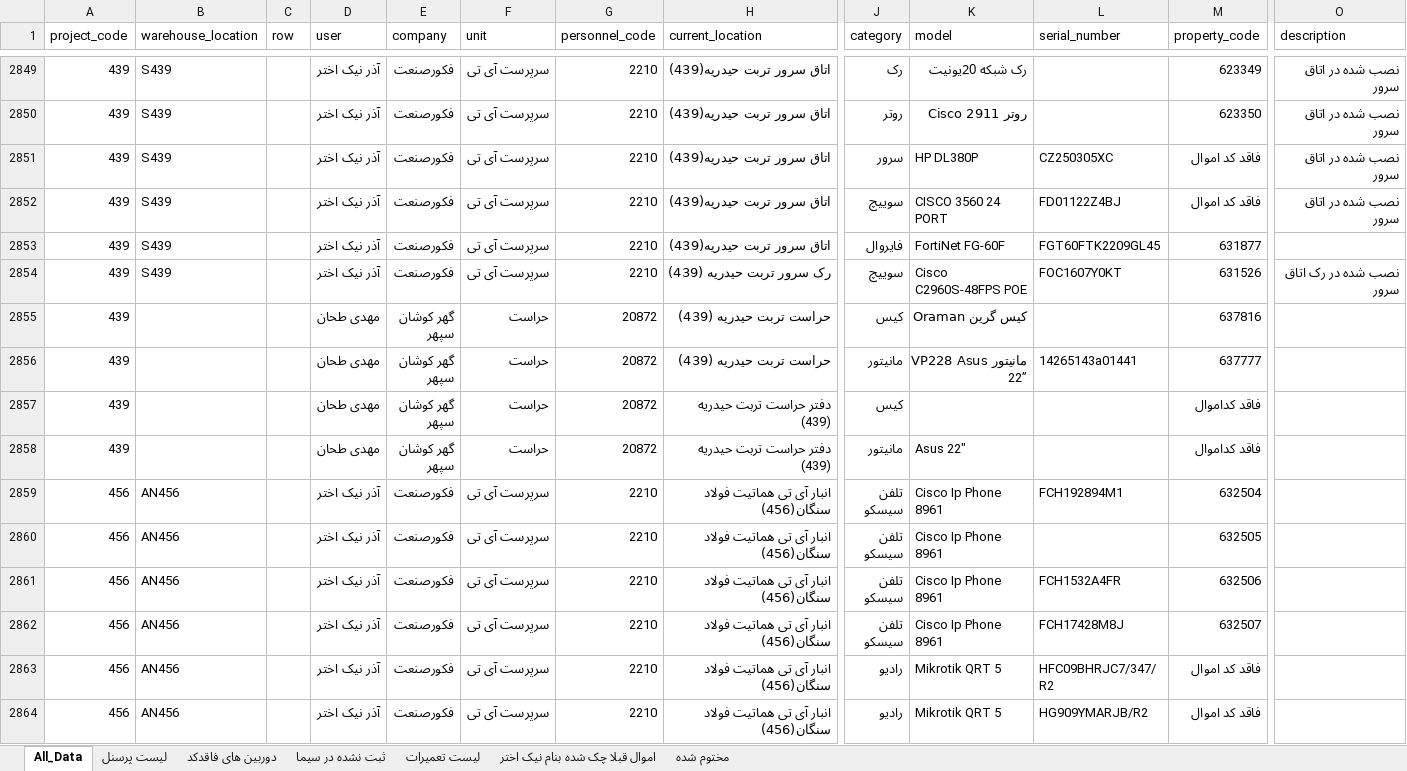
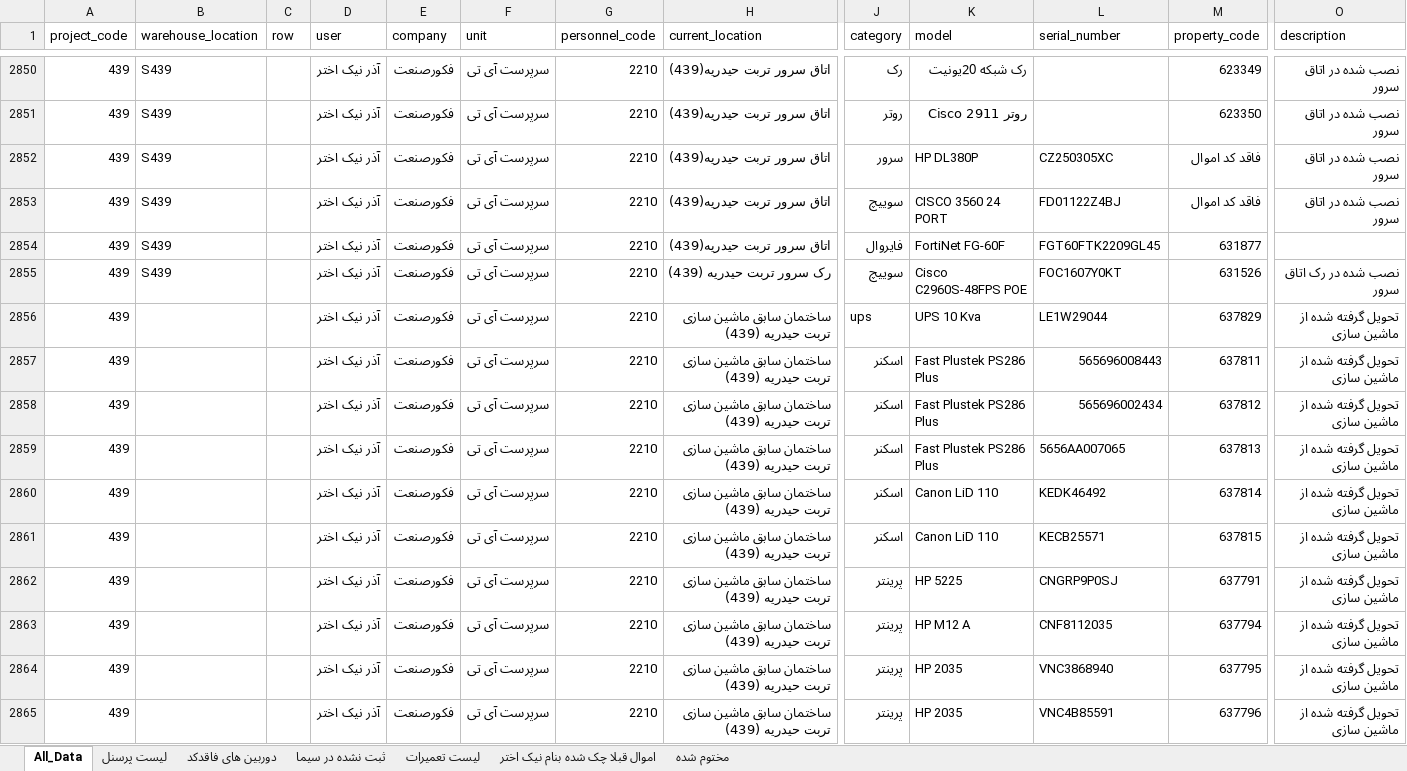
Before and after one commit to Ali-Abbaspour-12/Warehouse, an Excel workbook: data/items.xlsx, sheet All_Data, drawn as a sheet; only a part is shown, gaps mark what is left out; the shorter side is filled out with more unchanged rows; values as stored, in another font and other column widths than the file's, no cell formats; conditional formats not drawn; rows hold the shown columns only; the diff covers the shown part only; the diff names each change by its address in the sheet, - before the commit and + after, or states it on an @@ line.

```diff
--- a/data/items.xlsx (sheet All_Data)
+++ b/data/items.xlsx (sheet All_Data)
+row 2856: 439 |  |  | آذر نیک اختر | فکورصنعت | سرپرست آی تی | 2210 | ساختمان سابق ماشین سازی تربت حیدریه (439) | ups | UPS 10 Kva | LE1W29044 | 637829 | تحویل گرفته شده از ماشین سازی
+row 2857: 439 |  |  | آذر نیک اختر | فکورصنعت | سرپرست آی تی | 2210 | ساختمان سابق ماشین سازی تربت حیدریه (439) | اسکنر | Fast Plustek PS286 Plus | 565696008443 | 637811 | تحویل گرفته شده از ماشین سازی
+row 2858: 439 |  |  | آذر نیک اختر | فکورصنعت | سرپرست آی تی | 2210 | ساختمان سابق ماشین سازی تربت حیدریه (439) | اسکنر | Fast Plustek PS286 Plus | 565696002434 | 637812 | تحویل گرفته شده از ماشین سازی
+row 2859: 439 |  |  | آذر نیک اختر | فکورصنعت | سرپرست آی تی | 2210 | ساختمان سابق ماشین سازی تربت حیدریه (439) | اسکنر | Fast Plustek PS286 Plus | 5656AA007065 | 637813 | تحویل گرفته شده از ماشین سازی
+row 2860: 439 |  |  | آذر نیک اختر | فکورصنعت | سرپرست آی تی | 2210 | ساختمان سابق ماشین سازی تربت حیدریه (439) | اسکنر | Canon LiD 110 | KEDK46492 | 637814 | تحویل گرفته شده از ماشین سازی
+row 2861: 439 |  |  | آذر نیک اختر | فکورصنعت | سرپرست آی تی | 2210 | ساختمان سابق ماشین سازی تربت حیدریه (439) | اسکنر | Canon LiD 110 | KECB25571 | 637815 | تحویل گرفته شده از ماشین سازی
+row 2862: 439 |  |  | آذر نیک اختر | فکورصنعت | سرپرست آی تی | 2210 | ساختمان سابق ماشین سازی تربت حیدریه (439) | پرینتر | HP 5225 | CNGRP9P0SJ | 637791 | تحویل گرفته شده از ماشین سازی
+row 2863: 439 |  |  | آذر نیک اختر | فکورصنعت | سرپرست آی تی | 2210 | ساختمان سابق ماشین سازی تربت حیدریه (439) | پرینتر | HP M12 A | CNF8112035 | 637794 | تحویل گرفته شده از ماشین سازی
+row 2864: 439 |  |  | آذر نیک اختر | فکورصنعت | سرپرست آی تی | 2210 | ساختمان سابق ماشین سازی تربت حیدریه (439) | پرینتر | HP 2035 | VNC3868940 | 637795 | تحویل گرفته شده از ماشین سازی
+row 2865: 439 |  |  | آذر نیک اختر | فکورصنعت | سرپرست آی تی | 2210 | ساختمان سابق ماشین سازی تربت حیدریه (439) | پرینتر | HP 2035 | VNC4B85591 | 637796 | تحویل گرفته شده از ماشین سازی
```
Also changed, not shown: 86 added rows, 96 removed rows, 58 moved rows and 8 edited cells elsewhere in this sheet, sheet لیست تعمیرات, sheet لیست پرسنل, cell formats, formulas that keep their value, uploads/items.xlsx, 7 other files.
